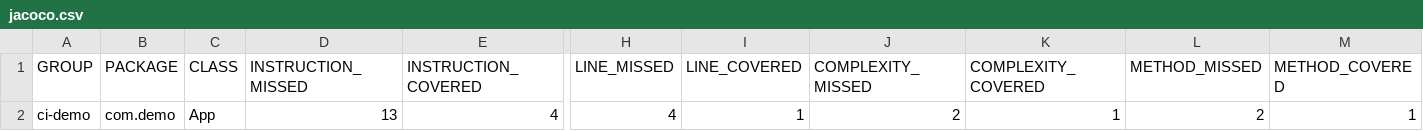
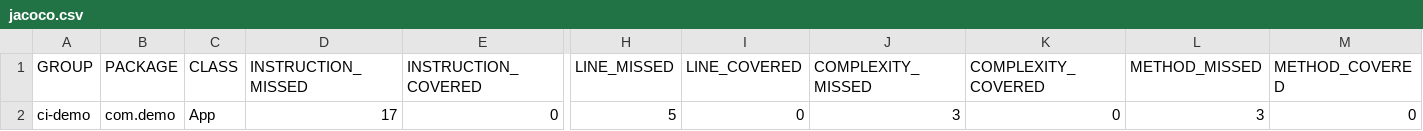
Before and after one commit to rithuraj6/ci-maven-1, a CSV file: target/site/jacoco/jacoco.csv, drawn as a sheet; only a part is shown, gaps mark what is left out; the diff names each change by its address in the sheet, - before the commit and + after, or states it on an @@ line.

```diff
--- a/target/site/jacoco/jacoco.csv
+++ b/target/site/jacoco/jacoco.csv
-D2 (INSTRUCTION_MISSED): 13
+D2 (INSTRUCTION_MISSED): 17
-E2 (INSTRUCTION_COVERED): 4
+E2 (INSTRUCTION_COVERED): 0
-H2 (LINE_MISSED): 4
+H2 (LINE_MISSED): 5
-I2 (LINE_COVERED): 1
+I2 (LINE_COVERED): 0
-J2 (COMPLEXITY_MISSED): 2
+J2 (COMPLEXITY_MISSED): 3
-K2 (COMPLEXITY_COVERED): 1
+K2 (COMPLEXITY_COVERED): 0
-L2 (METHOD_MISSED): 2
+L2 (METHOD_MISSED): 3
-M2 (METHOD_COVERED): 1
+M2 (METHOD_COVERED): 0
```
Also changed, not shown: 15 other files.
